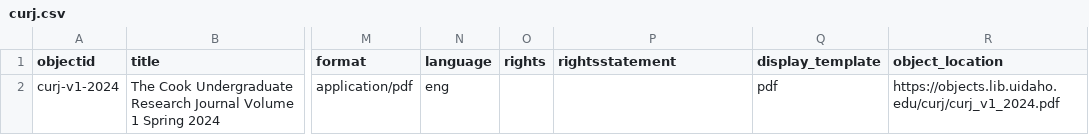
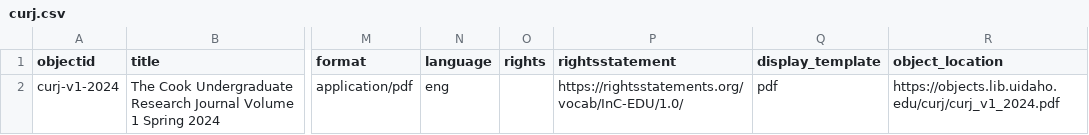
Before and after one commit to uidaholib/documents-digital-collections-template, a CSV file: _data/curj.csv, drawn as a sheet; only a part is shown, gaps mark what is left out; the diff names each change by its address in the sheet, - before the commit and + after, or states it on an @@ line.

```diff
--- a/_data/curj.csv
+++ b/_data/curj.csv
-P2 (rightsstatement): (empty)
+P2 (rightsstatement): https://rightsstatements.org/vocab/InC-EDU/1.0/
```
Also changed, not shown: _data/config-metadata.csv.
